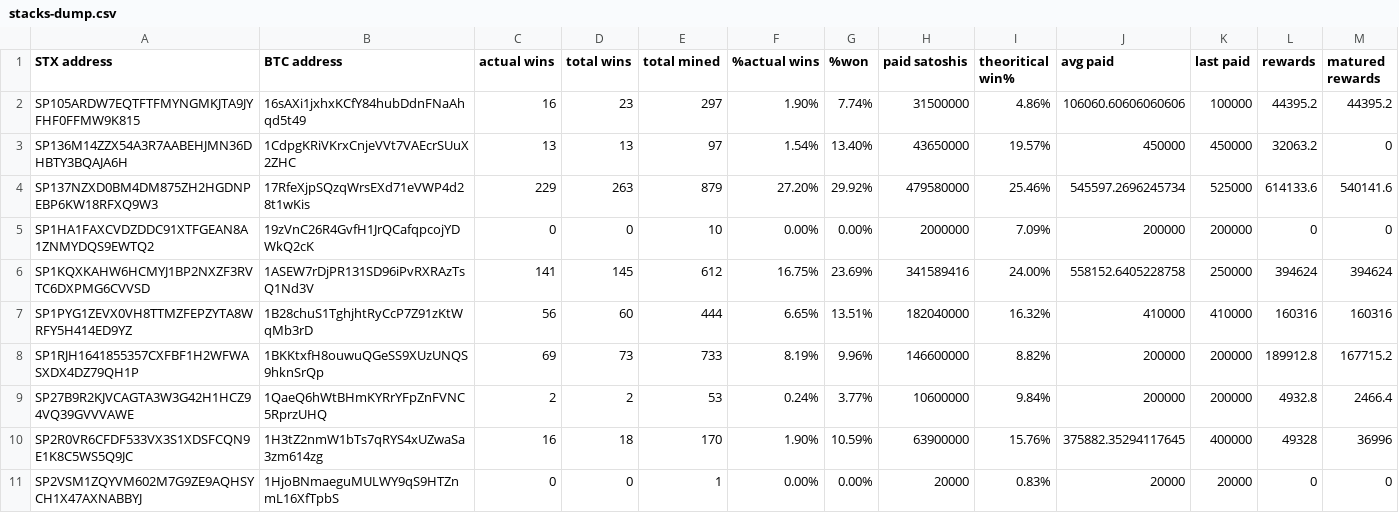
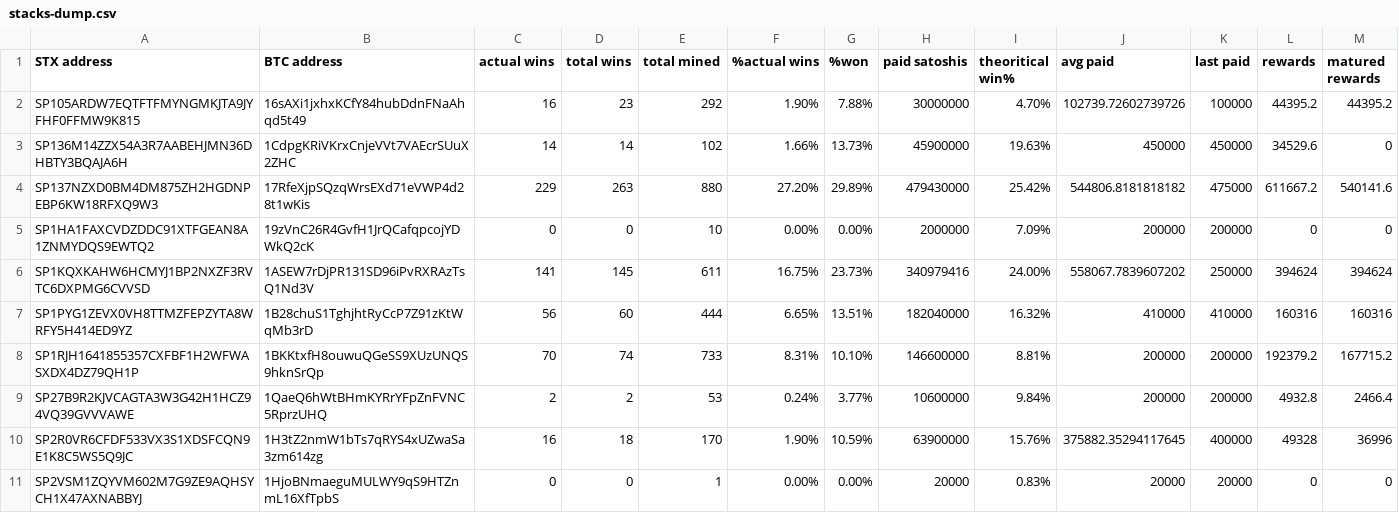
Before and after one commit to friedger/pub-stacks-dump, a CSV file: stacks-dump.csv, drawn as a sheet; only a part is shown; the diff covers the shown part only.

```diff
--- a/stacks-dump.csv
+++ b/stacks-dump.csv
@@ -1,9 +1,9 @@
 STX address,BTC address,actual wins,total wins,total mined,%actual wins,%won,paid satoshis,theoritical win%,avg paid,last paid,rewards,matured rewards
-SP105ARDW7EQTFTFMYNGMKJTA9JYFHF0FFMW9K815,16sAXi1jxhxKCfY84hubDdnFNaAhqd5t49,16,23,297,1.90%,7.74%,31500000,4.86%,106060.60606060606,100000,44395.2,44395.2
-SP136M14ZZX54A3R7AABEHJMN36DHBTY3BQAJA6H,1CdpgKRiVKrxCnjeVVt7VAEcrSUuX2ZHC,13,13,97,1.54%,13.40%,43650000,19.57%,450000,450000,32063.2,0
-SP137NZXD0BM4DM875ZH2HGDNPEBP6KW18RFXQ9W3,17RfeXjpSQzqWrsEXd71eVWP4d28t1wKis,229,263,879,27.20%,29.92%,479580000,25.46%,545597.2696245734,525000,614133.6,540141.6
+SP105ARDW7EQTFTFMYNGMKJTA9JYFHF0FFMW9K815,16sAXi1jxhxKCfY84hubDdnFNaAhqd5t49,16,23,292,1.90%,7.88%,30000000,4.70%,102739.72602739726,100000,44395.2,44395.2
+SP136M14ZZX54A3R7AABEHJMN36DHBTY3BQAJA6H,1CdpgKRiVKrxCnjeVVt7VAEcrSUuX2ZHC,14,14,102,1.66%,13.73%,45900000,19.63%,450000,450000,34529.6,0
+SP137NZXD0BM4DM875ZH2HGDNPEBP6KW18RFXQ9W3,17RfeXjpSQzqWrsEXd71eVWP4d28t1wKis,229,263,880,27.20%,29.89%,479430000,25.42%,544806.8181818182,475000,611667.2,540141.6
 SP1HA1FAXCVDZDDC91XTFGEAN8A1ZNMYDQS9EWTQ2,19zVnC26R4GvfH1JrQCafqpcojYDWkQ2cK,0,0,10,0.00%,0.00%,2000000,7.09%,200000,200000,0,0
-SP1KQXKAHW6HCMYJ1BP2NXZF3RVTC6DXPMG6CVVSD,1ASEW7rDjPR131SD96iPvRXRAzTsQ1Nd3V,141,145,612,16.75%,23.69%,341589416,24.00%,558152.6405228758,250000,394624,394624
+SP1KQXKAHW6HCMYJ1BP2NXZF3RVTC6DXPMG6CVVSD,1ASEW7rDjPR131SD96iPvRXRAzTsQ1Nd3V,141,145,611,16.75%,23.73%,340979416,24.00%,558067.7839607202,250000,394624,394624
 SP1PYG1ZEVX0VH8TTMZFEPZYTA8WRFY5H414ED9YZ,1B28chuS1TghjhtRyCcP7Z91zKtWqMb3rD,56,60,444,6.65%,13.51%,182040000,16.32%,410000,410000,160316,160316
-SP1RJH1641855357CXFBF1H2WFWASXDX4DZ79QH1P,1BKKtxfH8ouwuQGeSS9XUzUNQS9hknSrQp,69,73,733,8.19%,9.96%,146600000,8.82%,200000,200000,189912.8,167715.2
+SP1RJH1641855357CXFBF1H2WFWASXDX4DZ79QH1P,1BKKtxfH8ouwuQGeSS9XUzUNQS9hknSrQp,70,74,733,8.31%,10.10%,146600000,8.81%,200000,200000,192379.2,167715.2
 SP27B9R2KJVCAGTA3W3G42H1HCZ94VQ39GVVVAWE,1QaeQ6hWtBHmKYRrYFpZnFVNC5RprzUHQ,2,2,53,0.24%,3.77%,10600000,9.84%,200000,200000,4932.8,2466.4
```
Also changed, not shown: 14 edited cells elsewhere in this file, 4 other files.
